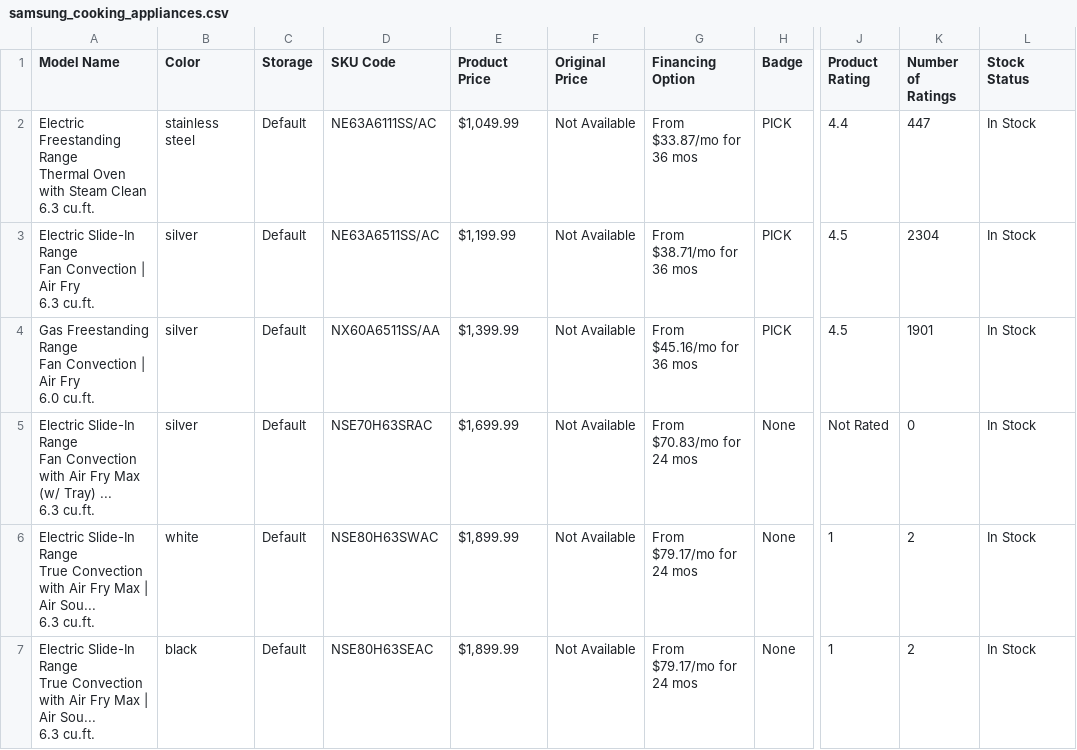
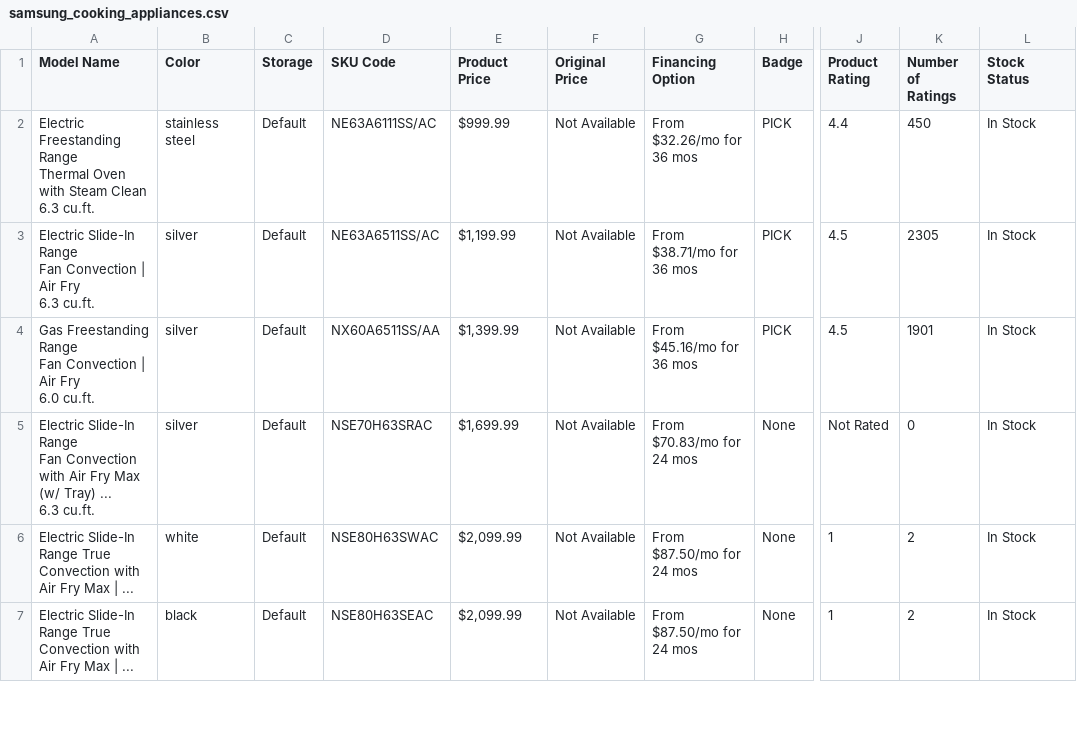
Before and after one commit to evrankos/samsung-web-scraping, a CSV file: scraped_data/Cooking_Appliances/samsung_cooking_appliances.csv, drawn as a sheet; only a part is shown, gaps mark what is left out; ↵ is a line break in a cell; the diff covers the shown part only; the diff names each change by its address in the sheet, - before the commit and + after, or states it on an @@ line.

```diff
--- a/scraped_data/Cooking_Appliances/samsung_cooking_appliances.csv
+++ b/scraped_data/Cooking_Appliances/samsung_cooking_appliances.csv
-E2 (Product Price): $1,049.99
+E2 (Product Price): $999.99
-G2 (Financing Option): From $33.87/mo for 36 mos
+G2 (Financing Option): From $32.26/mo for 36 mos
-K2 (Number of Ratings): 447
+K2 (Number of Ratings): 450
-K3 (Number of Ratings): 2304
+K3 (Number of Ratings): 2305
-A6:A7 (Model Name): …Max | Air Sou... ↵ 6.3 cu.ft.
+A6:A7 (Model Name): …Max | ...
-E6:E7 (Product Price): $1,899.99
+E6:E7 (Product Price): $2,099.99
-G6:G7 (Financing Option): From $79.17/mo for 24 mos
+G6:G7 (Financing Option): From $87.50/mo for 24 mos
```
Also changed, not shown: 1 added row, 1 removed row and 63 edited cells elsewhere in this file, scraped_data/Laundry/samsung_laundry.csv, scraped_data/Monitors/samsung_monitors.csv, 10 other files.
